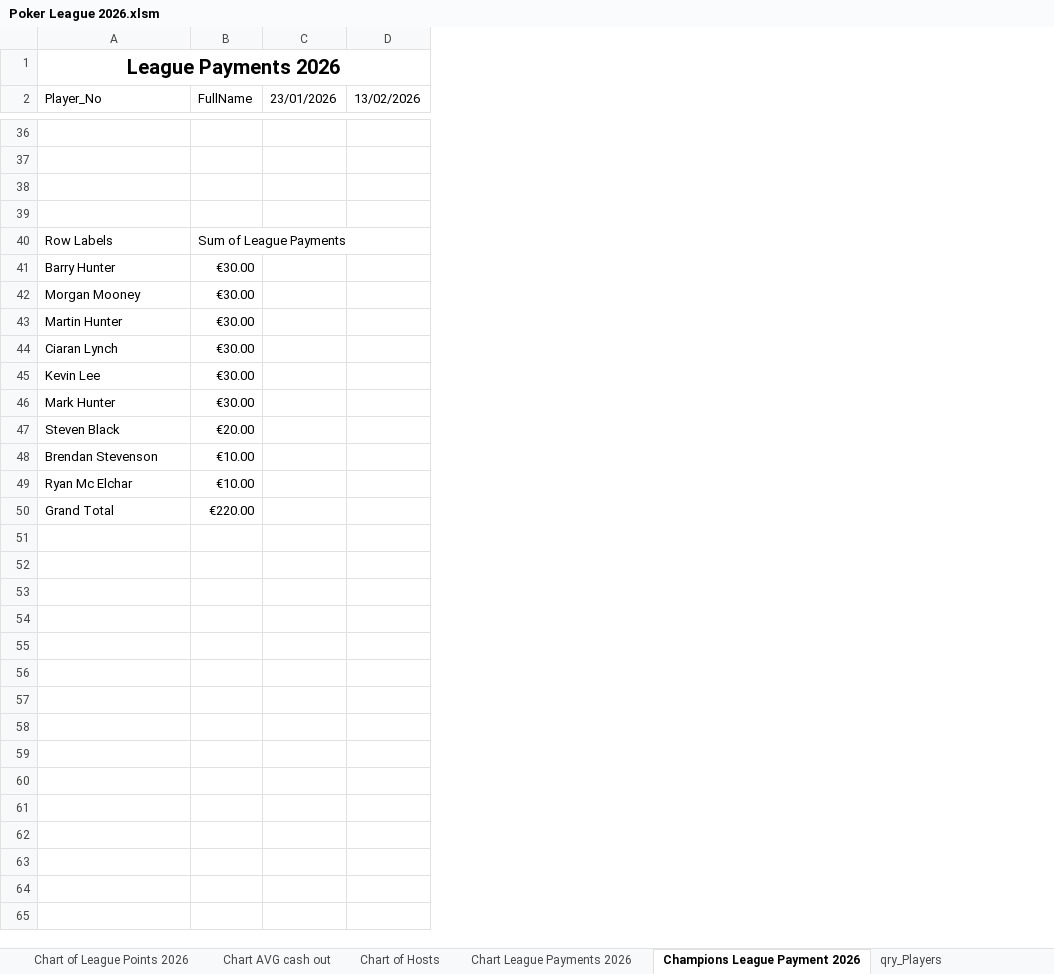
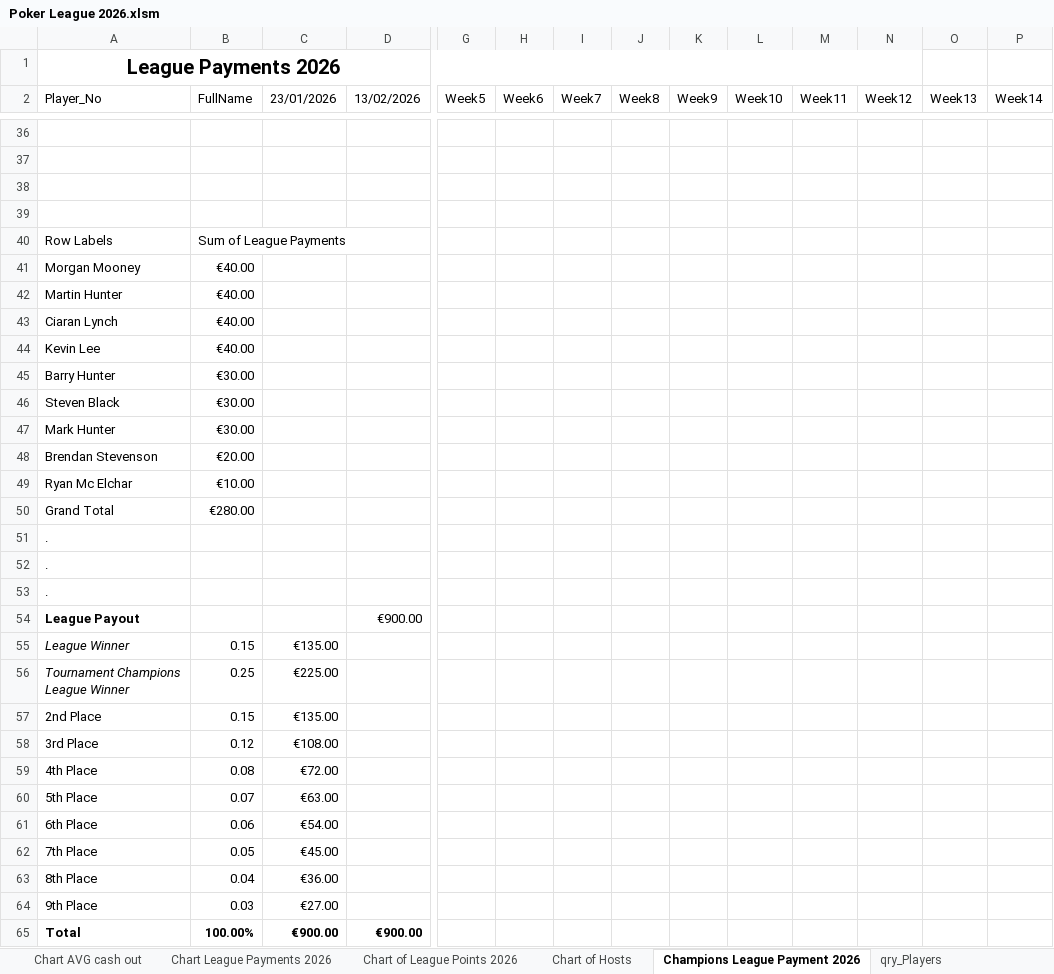
Before and after one commit to CLynch1-hub/the-2002-cardroom, an Excel workbook: data/Poker League 2026.xlsm, sheet Champions League Payment 2026, drawn as a sheet; only a part is shown, gaps mark what is left out; values as stored, in another font and other column widths than the file's, no borders; table styles not drawn; removed rows and columns are numbered as before the commit, all else as after; rows hold the shown columns only; the diff covers the shown part only; the diff names each change by its address in the sheet, - before the commit and + after, or states it on an @@ line.

```diff
--- a/data/Poker League 2026.xlsm (sheet Champions League Payment 2026)
+++ b/data/Poker League 2026.xlsm (sheet Champions League Payment 2026)
@@ sheet tab order changed: Chart AVG cash out | Chart League Payments 2026 | Chart of League Points 2026 | Chart of Hosts | Champions League Payment 2026 | qry_Players @@
@@ column G (Week5) unhidden, empty @@
@@ column H (Week6) unhidden, empty @@
@@ column I (Week7) unhidden, empty @@
@@ column J (Week8) unhidden, empty @@
@@ column K (Week9) unhidden, empty @@
@@ column L (Week10) unhidden, empty @@
@@ column M (Week11) unhidden, empty @@
@@ column N (Week12) unhidden, empty @@
@@ column O (Week13) unhidden, empty @@
@@ column P (Week14) unhidden, empty @@
+row 41: Morgan Mooney | €40.00
+row 42: Martin Hunter | €40.00
+row 43: Ciaran Lynch | €40.00
+row 44: Kevin Lee | €40.00
-row 42: Morgan Mooney | €30.00
-row 43: Martin Hunter | €30.00
-row 44: Ciaran Lynch | €30.00
-A46 (Player_No): Kevin Lee
+A46 (Player_No): Steven Black
-row 47: Steven Black | €20.00
-B48 (FullName): €10.00
+B48 (FullName): €20.00
-B50 (FullName): €220.00
+B50 (FullName): €280.00
+row 51: .
+row 52: .
+row 53: .
+row 54: League Payout |  |  | €900.00
+row 55: League Winner | 0.15 | €135.00
+row 56: Tournament Champions League Winner | 0.25 | €225.00
+row 57: 2nd Place | 0.15 | €135.00
+row 58: 3rd Place | 0.12 | €108.00
+row 59: 4th Place | 0.08 | €72.00
+row 60: 5th Place | 0.07 | €63.00
+row 61: 6th Place | 0.06 | €54.00
+row 62: 7th Place | 0.05 | €45.00
+row 63: 8th Place | 0.04 | €36.00
+row 64: 9th Place | 0.03 | €27.00
+row 65: Total | 100.00% | €900.00 | €900.00
```
Also changed, not shown: 2 removed rows and 19 edited cells elsewhere in this sheet, sheet qry_Player_Game_Stats_2026, sheet List of Cashouts per player for, sheet qry_Player_Game_Stats, sheet Top 10 per player for 2025 and, sheet Players Top 10 for 2026, sheet Sum of ROI, 1 more sheet, charts or pictures.
